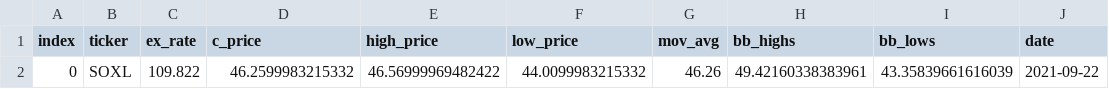
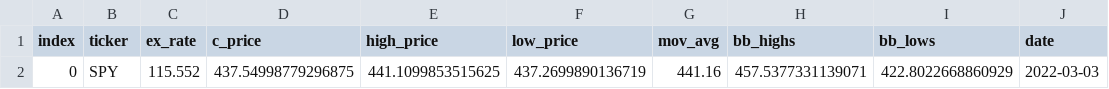
Before and after one commit to maguro-ra-men/_my_dev_u_, a CSV file: python/code/dev/moshimo_flask/flaskr/one_day_wlist.csv, drawn as a sheet; removed rows and columns are numbered as before the commit, all else as after; the diff names each change by its address in the sheet, - before the commit and + after, or states it on an @@ line.

```diff
--- a/python/code/dev/moshimo_flask/flaskr/one_day_wlist.csv
+++ b/python/code/dev/moshimo_flask/flaskr/one_day_wlist.csv
-row 2: 0 | SOXL | 109.822 | 46.2599983215332 | 46.56999969482422 | 44.0099983215332 | 46.26 | 49.42160338383961 | 43.35839661616039 | 2021-09-22
+row 2: 0 | SPY | 115.552 | 437.54998779296875 | 441.1099853515625 | 437.2699890136719 | 441.16 | 457.5377331139071 | 422.8022668860929 | 2022-03-03
```
Also changed, not shown: 6 other files.
